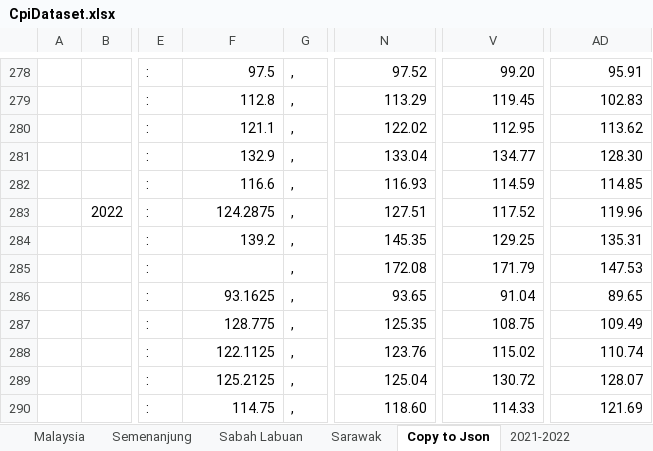
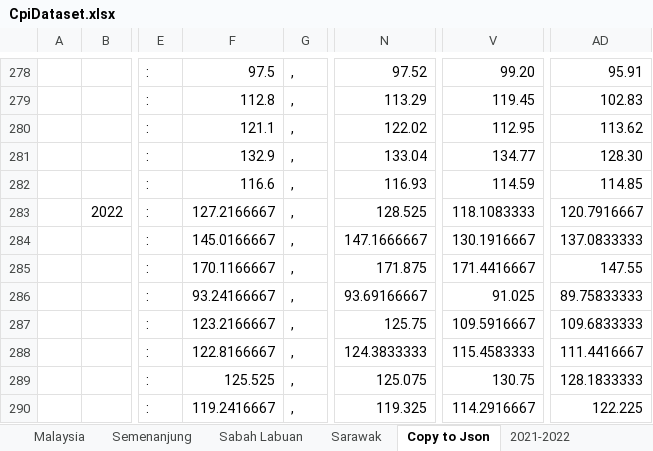
Before and after one commit to xkre/malaysia-inflation-calc, an Excel workbook: public/data/CpiDataset.xlsx, sheet Copy to Json, drawn as a sheet; only a part is shown, gaps mark what is left out; values as stored, in another font and other column widths than the file's, no borders; the diff covers the shown part only; the diff names each change by its address in the sheet, - before the commit and + after, or states it on an @@ line.

```diff
--- a/public/data/CpiDataset.xlsx (sheet Copy to Json)
+++ b/public/data/CpiDataset.xlsx (sheet Copy to Json)
-F283: 124.2875
+F283: 127.2166667
-N283: 127.51
+N283: 128.525
-V283: 117.52
+V283: 118.1083333
-AD283: 119.96
+AD283: 120.7916667
-F284: 139.2
+F284: 145.0166667
-N284: 145.35
+N284: 147.1666667
-V284: 129.25
+V284: 130.1916667
-AD284: 135.31
+AD284: 137.0833333
-F285: (empty)
+F285: 170.1166667
-N285: 172.08
+N285: 171.875
-V285: 171.79
+V285: 171.4416667
-AD285: 147.53
+AD285: 147.55
-F286: 93.1625
+F286: 93.24166667
-N286: 93.65
+N286: 93.69166667
-V286: 91.04
+V286: 91.025
-AD286: 89.65
+AD286: 89.75833333
-F287: 128.775
+F287: 123.2166667
-N287: 125.35
+N287: 125.75
-V287: 108.75
+V287: 109.5916667
-AD287: 109.49
+AD287: 109.6833333
-F288: 122.1125
+F288: 122.8166667
-N288: 123.76
+N288: 124.3833333
-V288: 115.02
+V288: 115.4583333
-AD288: 110.74
+AD288: 111.4416667
-F289: 125.2125
+F289: 125.525
-N289: 125.04
+N289: 125.075
-V289: 130.72
+V289: 130.75
-AD289: 128.07
+AD289: 128.1833333
-F290: 114.75
+F290: 119.2416667
-N290: 118.60
+N290: 119.325
-V290: 114.33
+V290: 114.2916667
-AD290: 121.69
+AD290: 122.225
```
Also changed, not shown: 25 edited cells elsewhere in this sheet, sheet Malaysia, sheet Sarawak, sheet Sabah Labuan, sheet Semenanjung, 4 other files.
